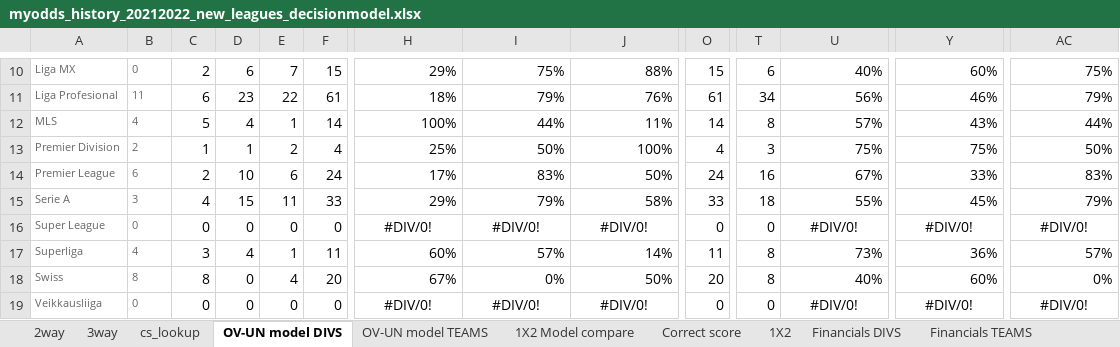
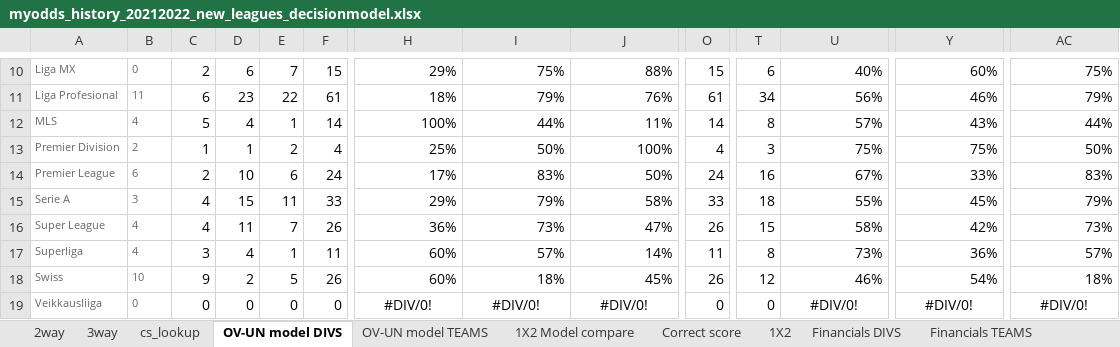
Before and after one commit to gitboyzorro5/FDAS, an Excel workbook: myodds_history_20212022_new_leagues_decisionmodel.xlsx, sheet OV-UN model DIVS, drawn as a sheet; only a part is shown, gaps mark what is left out; values as stored, in another font and other column widths than the file's, no borders; conditional formats not drawn; the diff covers the shown part only; the diff names each change by its address in the sheet, - before the commit and + after, or states it on an @@ line.

```diff
--- a/myodds_history_20212022_new_leagues_decisionmodel.xlsx (sheet OV-UN model DIVS)
+++ b/myodds_history_20212022_new_leagues_decisionmodel.xlsx (sheet OV-UN model DIVS)
-B16: 0
+B16: 4
-C16: 0
+C16: 4
-D16: 0
+D16: 11
-E16: 0
+E16: 7
-F16: 0
+F16: 26
-H16:J16 alignment: center
+H16:J16 alignment: right
-H16: #DIV/0!
+H16: 36%
-I16: #DIV/0!
+I16: 73%
-J16: #DIV/0!
+J16: 47%
-O16: 0
+O16: 26
-T16: 0
+T16: 15
-U16: #DIV/0!
+U16: 58%
-U16 alignment: center
+U16 alignment: right
-Y16: #DIV/0!
+Y16: 42%
-Y16 alignment: center
+Y16 alignment: right
-AC16 alignment: center
+AC16 alignment: right
-AC16: #DIV/0!
+AC16: 73%
-B18: 8
+B18: 10
-C18: 8
+C18: 9
-D18: 0
+D18: 2
-E18: 4
+E18: 5
-F18: 20
+F18: 26
-H18: 67%
+H18: 60%
-I18: 0%
+I18: 18%
-J18: 50%
+J18: 45%
-O18: 20
+O18: 26
-T18: 8
+T18: 12
-U18: 40%
+U18: 46%
-Y18: 60%
+Y18: 54%
-AC18: 0%
+AC18: 18%
```
Also changed, not shown: 61 edited cells and cell formats elsewhere in this sheet, sheet 3way, sheet 2way, sheet OV-UN model TEAMS, sheet 1X2 Model compare, sheet Correct score, sheet Financials TEAMS, 2 more sheets, 4 other files.
